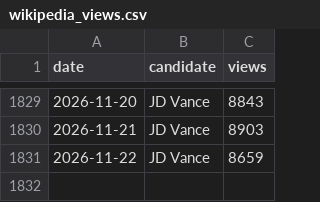
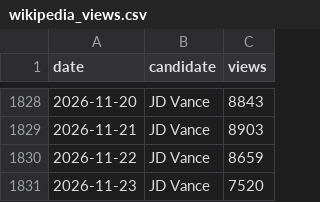
Before and after one commit to SebastianChaves210/newsom-2028-valuation, a CSV file: data/processed/wikipedia_views.csv, drawn as a sheet; only a part is shown, gaps mark what is left out; the diff covers the shown part only.

```diff
--- a/data/processed/wikipedia_views.csv
+++ b/data/processed/wikipedia_views.csv
@@ -1831 +1830,2 @@ date,candidate,views
 2026-11-22,JD Vance,8659
+2026-11-23,JD Vance,7520
```
Also changed, not shown: 4 added rows and 5 removed rows elsewhere in this file, data/processed/price_history.csv, data/processed/verdict_history.csv, 10 other files.
